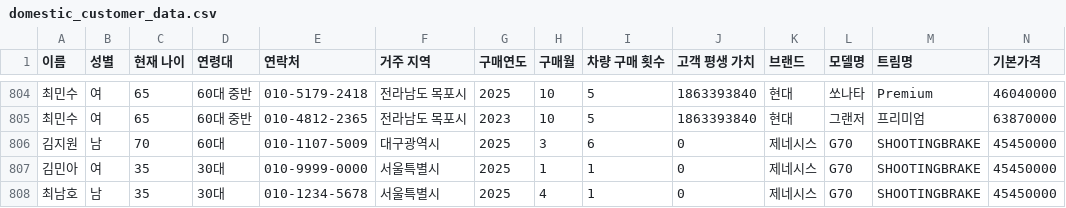
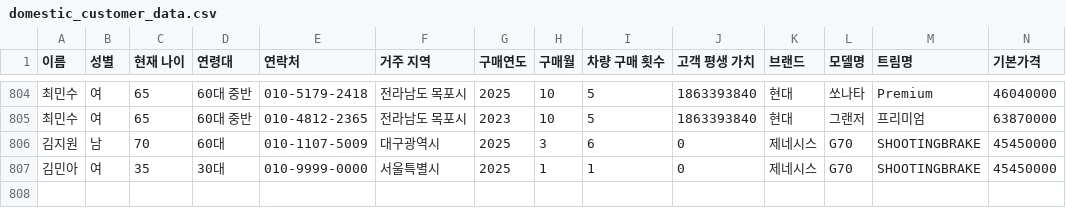
Before and after one commit to CodeWorks-hi/hyundai-crm-platform, a CSV file: data/domestic_customer_data.csv, drawn as a sheet; only a part is shown, gaps mark what is left out; rows hold the shown columns only; the diff names each change by its address in the sheet, - before the commit and + after, or states it on an @@ line.

Commit message:
Update domestic_customer_data.csv

```diff
--- a/data/domestic_customer_data.csv
+++ b/data/domestic_customer_data.csv
-row 808: 최남호 | 남 | 35 | 30대 | 010-1234-5678 | 서울특별시 | 2025 | 4 | 1 | 0 | 제네시스 | G70 | SHOOTINGBRAKE | 45450000
```
